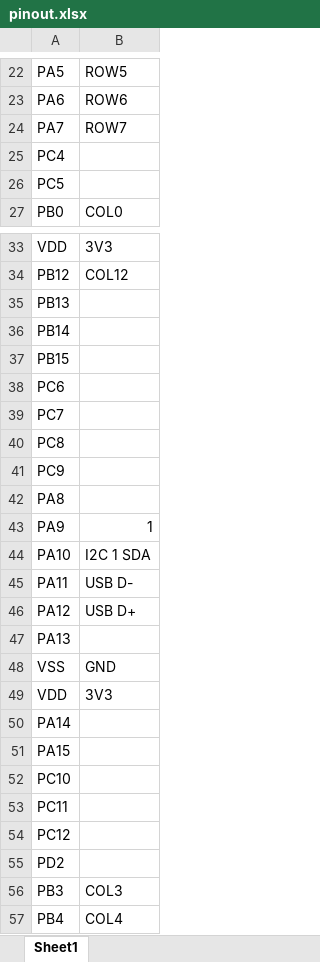
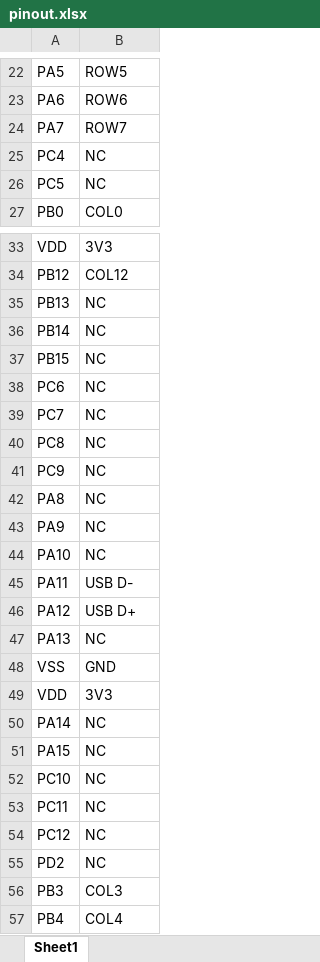
Before and after one commit to mulveyben1/keyboard, an Excel workbook: pinout.xlsx, sheet Sheet1, drawn as a sheet; only a part is shown, gaps mark what is left out; values as stored, in another font and other column widths than the file's, no borders; the diff covers the shown part only; the diff names each change by its address in the sheet, - before the commit and + after, or states it on an @@ line.

```diff
--- a/pinout.xlsx (sheet Sheet1)
+++ b/pinout.xlsx (sheet Sheet1)
-B25:B26: (empty)
+B25:B26: NC
-B35:B42: (empty)
+B35:B42: NC
-B43: 1
+B43: NC
-B44: I2C 1 SDA
+B44: NC
-B47: (empty)
+B47: NC
-B50:B55: (empty)
+B50:B55: NC
```
Also changed, not shown: 170 removed rows and 9 edited cells elsewhere in this sheet, 7 other files.
